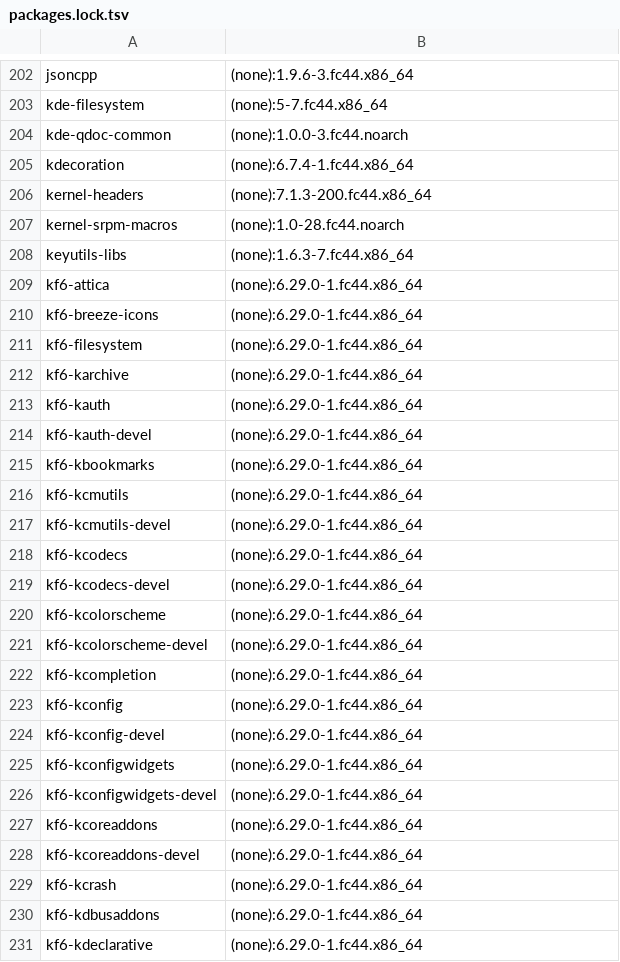
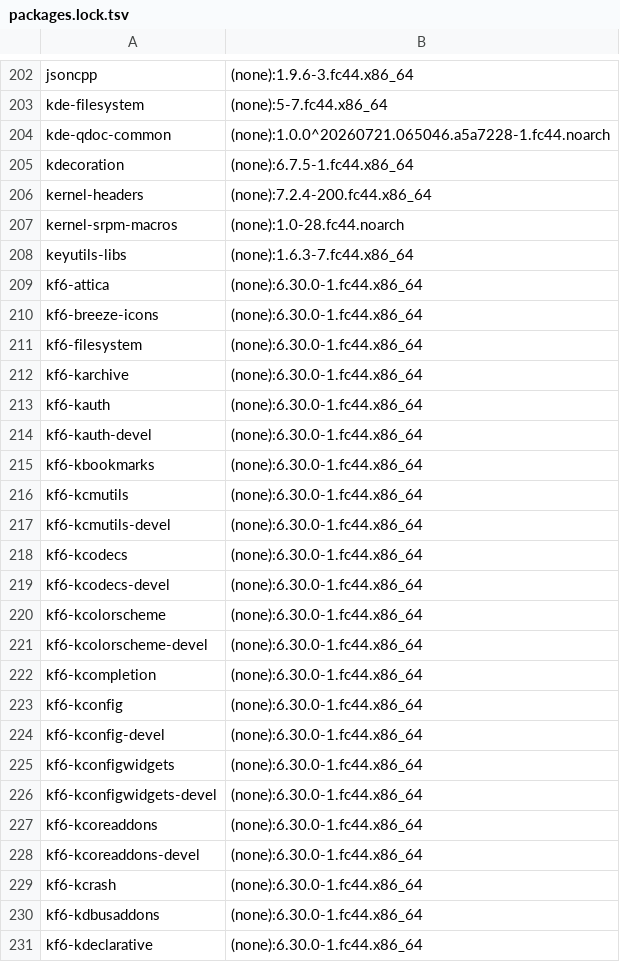
Before and after one commit to elecxyz/Kwin_AutoScroll, a TSV file: build-envs/fedora-44/packages.lock.tsv, drawn as a sheet; only a part is shown, gaps mark what is left out; the diff covers the shown part only.

```diff
--- a/build-envs/fedora-44/packages.lock.tsv
+++ b/build-envs/fedora-44/packages.lock.tsv
@@ -203,29 +203,29 @@ jsoncpp	(none):1.9.6-3.fc44.x86_64
 kde-filesystem	(none):5-7.fc44.x86_64
-kde-qdoc-common	(none):1.0.0-3.fc44.noarch
-kdecoration	(none):6.7.4-1.fc44.x86_64
-kernel-headers	(none):7.1.3-200.fc44.x86_64
+kde-qdoc-common	(none):1.0.0^20260721.065046.a5a7228-1.fc44.noarch
+kdecoration	(none):6.7.5-1.fc44.x86_64
+kernel-headers	(none):7.2.4-200.fc44.x86_64
 kernel-srpm-macros	(none):1.0-28.fc44.noarch
 keyutils-libs	(none):1.6.3-7.fc44.x86_64
-kf6-attica	(none):6.29.0-1.fc44.x86_64
-kf6-breeze-icons	(none):6.29.0-1.fc44.x86_64
-kf6-filesystem	(none):6.29.0-1.fc44.x86_64
-kf6-karchive	(none):6.29.0-1.fc44.x86_64
-kf6-kauth	(none):6.29.0-1.fc44.x86_64
-kf6-kauth-devel	(none):6.29.0-1.fc44.x86_64
-kf6-kbookmarks	(none):6.29.0-1.fc44.x86_64
-kf6-kcmutils	(none):6.29.0-1.fc44.x86_64
-kf6-kcmutils-devel	(none):6.29.0-1.fc44.x86_64
-kf6-kcodecs	(none):6.29.0-1.fc44.x86_64
-kf6-kcodecs-devel	(none):6.29.0-1.fc44.x86_64
-kf6-kcolorscheme	(none):6.29.0-1.fc44.x86_64
-kf6-kcolorscheme-devel	(none):6.29.0-1.fc44.x86_64
-kf6-kcompletion	(none):6.29.0-1.fc44.x86_64
-kf6-kconfig	(none):6.29.0-1.fc44.x86_64
-kf6-kconfig-devel	(none):6.29.0-1.fc44.x86_64
-kf6-kconfigwidgets	(none):6.29.0-1.fc44.x86_64
-kf6-kconfigwidgets-devel	(none):6.29.0-1.fc44.x86_64
-kf6-kcoreaddons	(none):6.29.0-1.fc44.x86_64
-kf6-kcoreaddons-devel	(none):6.29.0-1.fc44.x86_64
-kf6-kcrash	(none):6.29.0-1.fc44.x86_64
-kf6-kdbusaddons	(none):6.29.0-1.fc44.x86_64
-kf6-kdeclarative	(none):6.29.0-1.fc44.x86_64
+kf6-attica	(none):6.30.0-1.fc44.x86_64
+kf6-breeze-icons	(none):6.30.0-1.fc44.x86_64
+kf6-filesystem	(none):6.30.0-1.fc44.x86_64
+kf6-karchive	(none):6.30.0-1.fc44.x86_64
+kf6-kauth	(none):6.30.0-1.fc44.x86_64
+kf6-kauth-devel	(none):6.30.0-1.fc44.x86_64
+kf6-kbookmarks	(none):6.30.0-1.fc44.x86_64
+kf6-kcmutils	(none):6.30.0-1.fc44.x86_64
+kf6-kcmutils-devel	(none):6.30.0-1.fc44.x86_64
+kf6-kcodecs	(none):6.30.0-1.fc44.x86_64
+kf6-kcodecs-devel	(none):6.30.0-1.fc44.x86_64
+kf6-kcolorscheme	(none):6.30.0-1.fc44.x86_64
+kf6-kcolorscheme-devel	(none):6.30.0-1.fc44.x86_64
+kf6-kcompletion	(none):6.30.0-1.fc44.x86_64
+kf6-kconfig	(none):6.30.0-1.fc44.x86_64
+kf6-kconfig-devel	(none):6.30.0-1.fc44.x86_64
+kf6-kconfigwidgets	(none):6.30.0-1.fc44.x86_64
+kf6-kconfigwidgets-devel	(none):6.30.0-1.fc44.x86_64
+kf6-kcoreaddons	(none):6.30.0-1.fc44.x86_64
+kf6-kcoreaddons-devel	(none):6.30.0-1.fc44.x86_64
+kf6-kcrash	(none):6.30.0-1.fc44.x86_64
+kf6-kdbusaddons	(none):6.30.0-1.fc44.x86_64
+kf6-kdeclarative	(none):6.30.0-1.fc44.x86_64
```
Also changed, not shown: 2 added rows and 144 edited cells elsewhere in this file, build-envs/cachyos/packages.lock.tsv, build-envs/kubuntu-26.04/packages.lock.tsv, 16 other files.
